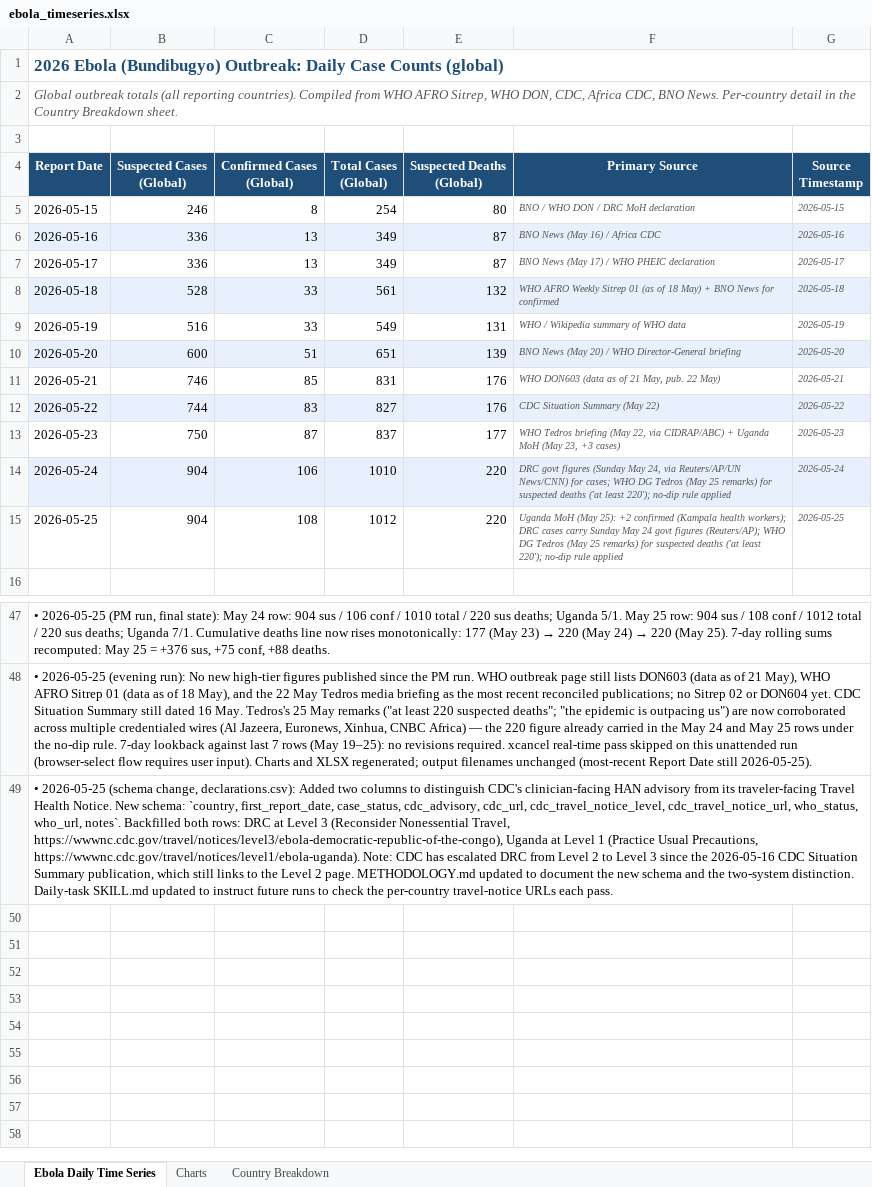
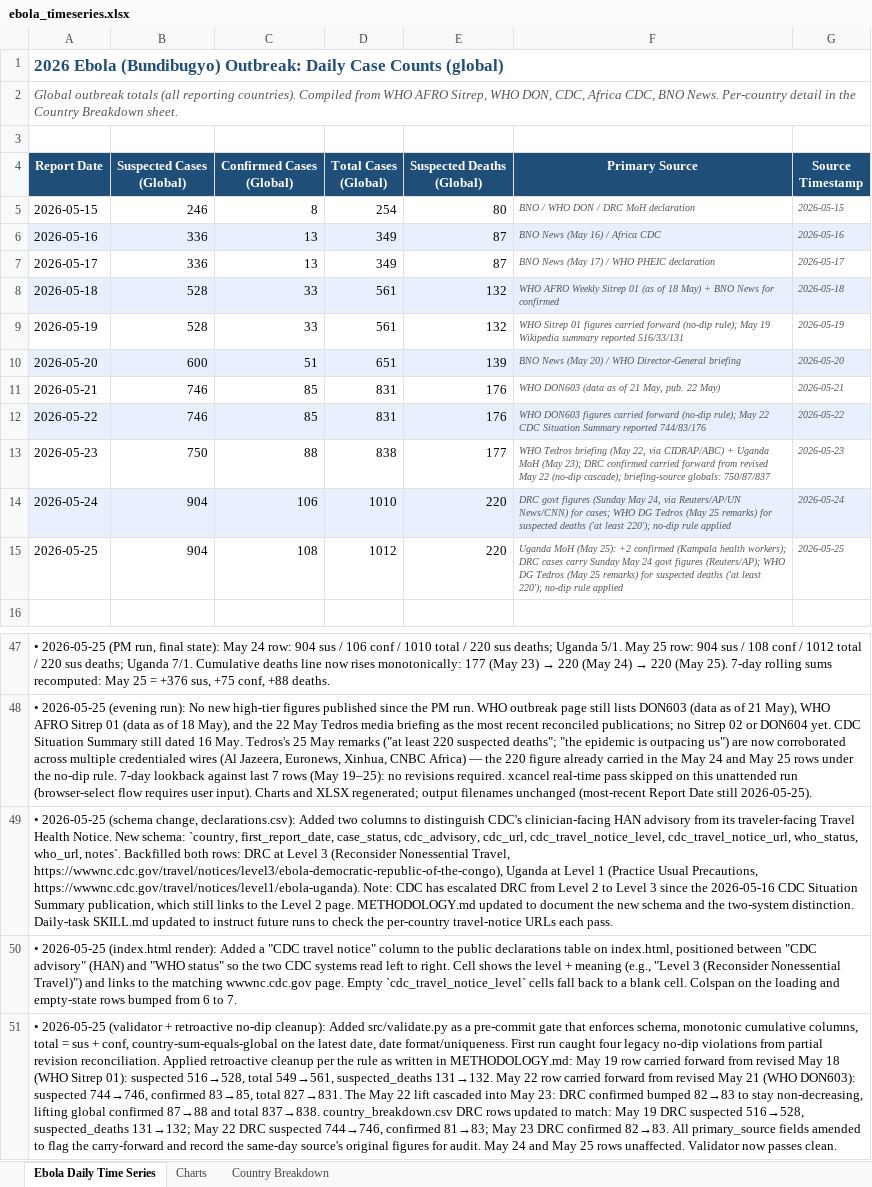
Before and after one commit to webbegole/ebola-bundibugyo-tracker-2026, an Excel workbook: outputs/ebola_timeseries.xlsx, sheet Ebola Daily Time Series, drawn as a sheet; only a part is shown, gaps mark what is left out; values as stored, in another font and other column widths than the file's, no borders; the diff names each change by its address in the sheet, - before the commit and + after, or states it on an @@ line.

Commit message:
Add src/validate.py pre-commit gate; apply no-dip rule retroactively to May 19, May 22, May 23 rows

```diff
--- a/outputs/ebola_timeseries.xlsx (sheet Ebola Daily Time Series)
+++ b/outputs/ebola_timeseries.xlsx (sheet Ebola Daily Time Series)
-B9 (Suspected Cases (Global)): 516
+B9 (Suspected Cases (Global)): 528
-D9 (Total Cases (Global)): 549
+D9 (Total Cases (Global)): 561
-E9 (Suspected Deaths (Global)): 131
+E9 (Suspected Deaths (Global)): 132
-F9 (Primary Source): WHO / Wikipedia summary of WHO data
+F9 (Primary Source): WHO Sitrep 01 figures carried forward (no-dip rule); May 19 Wikipedia summary reported 516/33/131
-B12 (Suspected Cases (Global)): 744
+B12 (Suspected Cases (Global)): 746
-C12 (Confirmed Cases (Global)): 83
+C12 (Confirmed Cases (Global)): 85
-D12 (Total Cases (Global)): 827
+D12 (Total Cases (Global)): 831
-F12 (Primary Source): CDC Situation Summary (May 22)
+F12 (Primary Source): WHO DON603 figures carried forward (no-dip rule); May 22 CDC Situation Summary reported 744/83/176
-C13 (Confirmed Cases (Global)): 87
+C13 (Confirmed Cases (Global)): 88
-D13 (Total Cases (Global)): 837
+D13 (Total Cases (Global)): 838
-F13 (Primary Source): …MoH (May 23, +3 cases)
+F13 (Primary Source): …MoH (May 23); DRC confirmed carried forward from revised May 22 (no-dip cascade); briefing-source globals: 750/87/837
+row 50: • 2026-05-25 (index.html render): Added a "CDC travel notice" column to the public declarations table on index.html, positioned between "CDC advisory" (HAN) and "WHO status" so the two CDC systems read left to right. Cell shows the level + meaning (e.g., "Level 3 (Reconsider Nonessential Travel)") and links to the matching wwwnc.cdc.gov page. Empty `cdc_travel_notice_level` cells fall back to a blank cell. Colspan on the loading and empty-state rows bumped from 6 to 7.
+row 51: • 2026-05-25 (validator + retroactive no-dip cleanup): Added src/validate.py as a pre-commit gate that enforces schema, monotonic cumulative columns, total = sus + conf, country-sum-equals-global on the latest date, date format/uniqueness. First run caught four legacy no-dip violations from partial revision reconciliation. Applied retroactive cleanup per the rule as written in METHODOLOGY.md: May 19 row carried forward from revised May 18 (WHO Sitrep 01): suspected 516→528, total 549→561, suspected_deaths 131→132. May 22 row carried forward from revised May 21 (WHO DON603): suspected 744→746, confirmed 83→85, total 827→831. The May 22 lift cascaded into May 23: DRC confirmed bumped 82→83 to stay non-decreasing, lifting global confirmed 87→88 and total 837→838. country_breakdown.csv DRC rows updated to match: May 19 DRC suspected 516→528, suspected_deaths 131→132; May 22 DRC suspected 744→746, confirmed 81→83; May 23 DRC confirmed 82→83. All primary_source fields amended to flag the carry-forward and record the same-day source's original figures for audit. May 24 and May 25 rows unaffected. Validator now passes clean.
```
Also changed, not shown: sheet Charts, sheet Country Breakdown, 8 other files.
